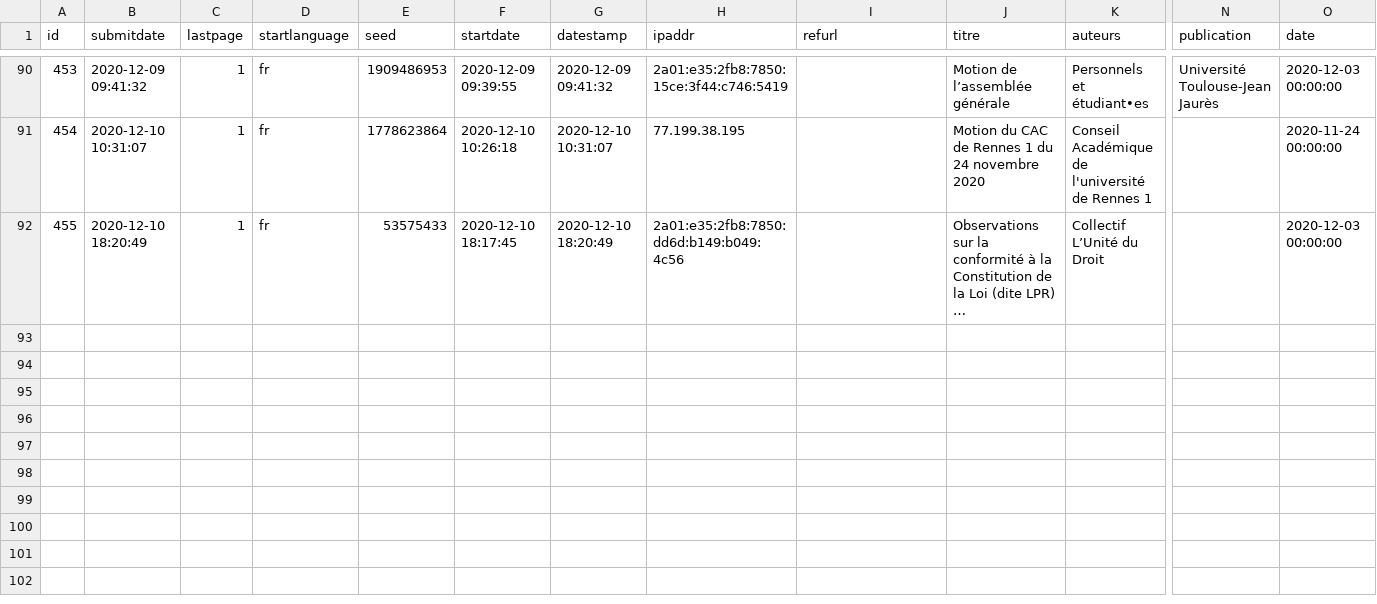
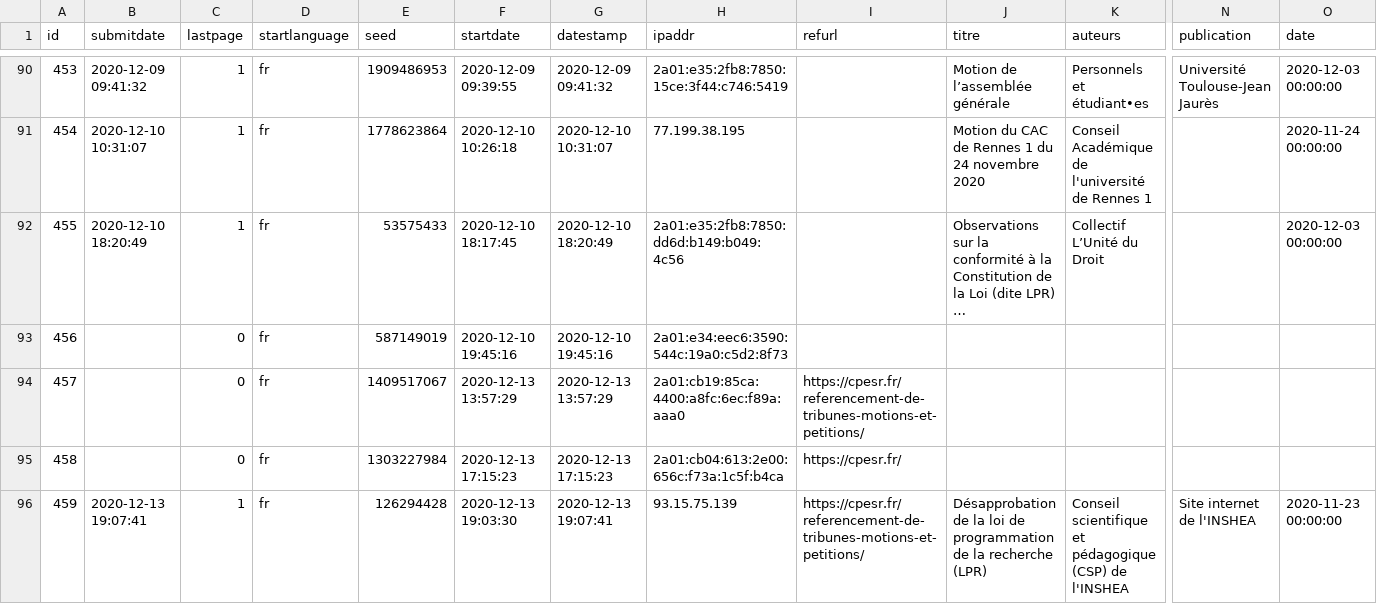
Before and after one commit to cpesr/veilleESR-tribunes, a CSV file: results-survey435945.csv, drawn as a sheet; only a part is shown, gaps mark what is left out; long unchanged cells end in …; rows hold the shown columns only; the diff names each change by its address in the sheet, - before the commit and + after, or states it on an @@ line.

```diff
--- a/results-survey435945.csv
+++ b/results-survey435945.csv
+row 93: 456 |  | 0 | fr | 587149019 | 2020-12-10 19:45:16 | 2020-12-10 19:45:16 | 2a01:e34:eec6:3590:544c:19a0:c5d2:8f73
+row 94: 457 |  | 0 | fr | 1409517067 | 2020-12-13 13:57:29 | 2020-12-13 13:57:29 | 2a01:cb19:85ca:4400:a8fc:6ec:f89a:aaa0 | https://cpesr.fr/referencement-de-tribunes-motions-et-petitions/
+row 95: 458 |  | 0 | fr | 1303227984 | 2020-12-13 17:15:23 | 2020-12-13 17:15:23 | 2a01:cb04:613:2e00:656c:f73a:1c5f:b4ca | https://cpesr.fr/
+row 96: 459 | 2020-12-13 19:07:41 | 1 | fr | 126294428 | 2020-12-13 19:03:30 | 2020-12-13 19:07:41 | 93.15.75.139 | https://cpesr.fr/referencement-de-tribunes-motions-et-petitions/ | Désapprobation de la loi de programmation de la recherche (LPR) | Conseil scientifique et pédagogique (CSP) de l'INSHEA | Site internet de l'INSHEA | 2020-11-23 00:00:00
```
Also changed, not shown: 2 other files.
